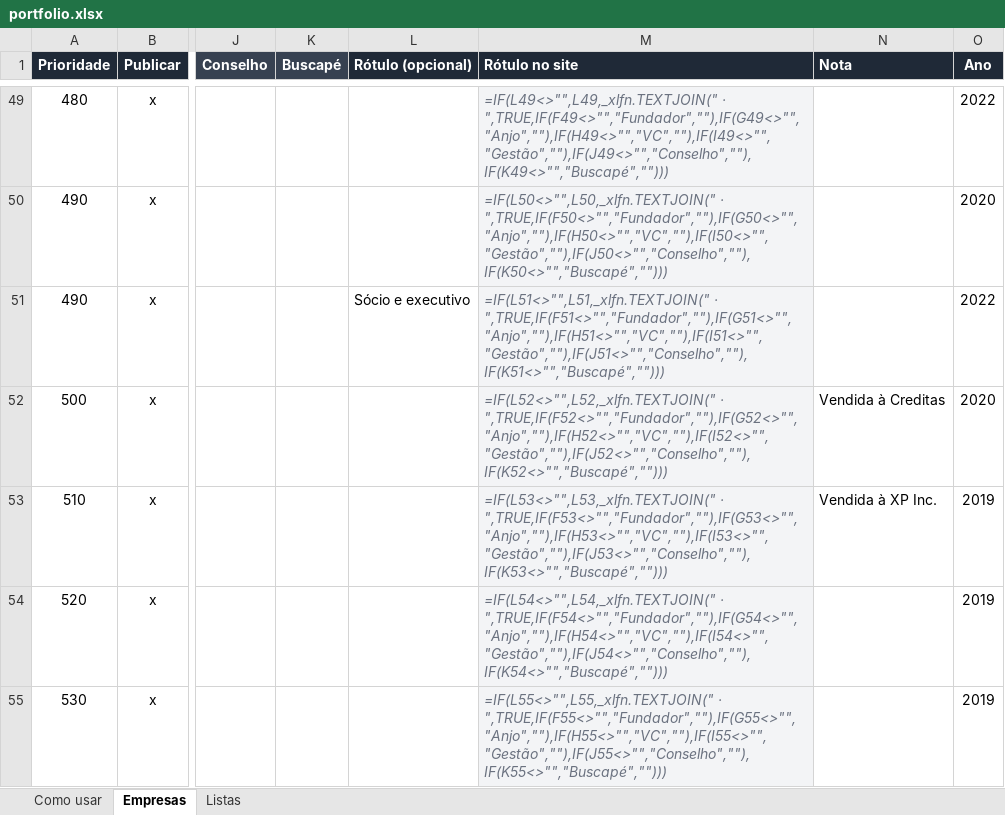
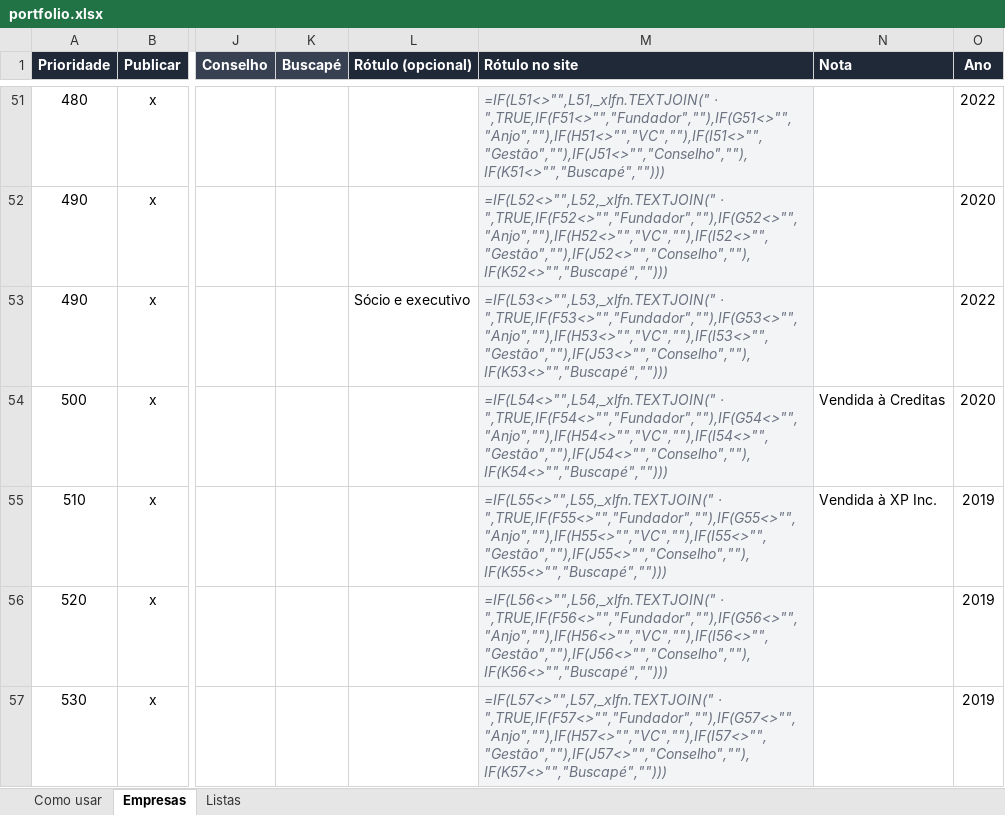
Before and after one commit to romerorodrigues77/romerorodrigues.com, an Excel workbook: data/portfolio.xlsx, sheet Empresas, drawn as a sheet; only a part is shown, gaps mark what is left out; values as stored, in another font and other column widths than the file's, no borders; formulas without a stored value are shown as written; addresses are those after the commit; the diff covers the shown part only; the diff names each change by its address in the sheet, - before the commit and + after, or states it on an @@ line.

```diff
--- a/data/portfolio.xlsx (sheet Empresas)
+++ b/data/portfolio.xlsx (sheet Empresas)
-M51 (Rótulo no site): =IF(L49<>"",L49,_xlfn.TEXTJOIN(" · ",TRUE,IF(F49<>"","Fundador",""),IF(G49<>"","Anjo",""),IF(H49<>"","VC",""),IF(I49<>"","Gestão",""),IF(J49<>"","Conselho",""),IF(K49<>"","Buscapé","")))
+M51 (Rótulo no site): =IF(L51<>"",L51,_xlfn.TEXTJOIN(" · ",TRUE,IF(F51<>"","Fundador",""),IF(G51<>"","Anjo",""),IF(H51<>"","VC",""),IF(I51<>"","Gestão",""),IF(J51<>"","Conselho",""),IF(K51<>"","Buscapé","")))
-M52 (Rótulo no site): =IF(L50<>"",L50,_xlfn.TEXTJOIN(" · ",TRUE,IF(F50<>"","Fundador",""),IF(G50<>"","Anjo",""),IF(H50<>"","VC",""),IF(I50<>"","Gestão",""),IF(J50<>"","Conselho",""),IF(K50<>"","Buscapé","")))
+M52 (Rótulo no site): =IF(L52<>"",L52,_xlfn.TEXTJOIN(" · ",TRUE,IF(F52<>"","Fundador",""),IF(G52<>"","Anjo",""),IF(H52<>"","VC",""),IF(I52<>"","Gestão",""),IF(J52<>"","Conselho",""),IF(K52<>"","Buscapé","")))
-M53 (Rótulo no site): =IF(L51<>"",L51,_xlfn.TEXTJOIN(" · ",TRUE,IF(F51<>"","Fundador",""),IF(G51<>"","Anjo",""),IF(H51<>"","VC",""),IF(I51<>"","Gestão",""),IF(J51<>"","Conselho",""),IF(K51<>"","Buscapé","")))
+M53 (Rótulo no site): =IF(L53<>"",L53,_xlfn.TEXTJOIN(" · ",TRUE,IF(F53<>"","Fundador",""),IF(G53<>"","Anjo",""),IF(H53<>"","VC",""),IF(I53<>"","Gestão",""),IF(J53<>"","Conselho",""),IF(K53<>"","Buscapé","")))
-M54 (Rótulo no site): =IF(L52<>"",L52,_xlfn.TEXTJOIN(" · ",TRUE,IF(F52<>"","Fundador",""),IF(G52<>"","Anjo",""),IF(H52<>"","VC",""),IF(I52<>"","Gestão",""),IF(J52<>"","Conselho",""),IF(K52<>"","Buscapé","")))
+M54 (Rótulo no site): =IF(L54<>"",L54,_xlfn.TEXTJOIN(" · ",TRUE,IF(F54<>"","Fundador",""),IF(G54<>"","Anjo",""),IF(H54<>"","VC",""),IF(I54<>"","Gestão",""),IF(J54<>"","Conselho",""),IF(K54<>"","Buscapé","")))
-M55 (Rótulo no site): =IF(L53<>"",L53,_xlfn.TEXTJOIN(" · ",TRUE,IF(F53<>"","Fundador",""),IF(G53<>"","Anjo",""),IF(H53<>"","VC",""),IF(I53<>"","Gestão",""),IF(J53<>"","Conselho",""),IF(K53<>"","Buscapé","")))
+M55 (Rótulo no site): =IF(L55<>"",L55,_xlfn.TEXTJOIN(" · ",TRUE,IF(F55<>"","Fundador",""),IF(G55<>"","Anjo",""),IF(H55<>"","VC",""),IF(I55<>"","Gestão",""),IF(J55<>"","Conselho",""),IF(K55<>"","Buscapé","")))
-M56 (Rótulo no site): =IF(L54<>"",L54,_xlfn.TEXTJOIN(" · ",TRUE,IF(F54<>"","Fundador",""),IF(G54<>"","Anjo",""),IF(H54<>"","VC",""),IF(I54<>"","Gestão",""),IF(J54<>"","Conselho",""),IF(K54<>"","Buscapé","")))
+M56 (Rótulo no site): =IF(L56<>"",L56,_xlfn.TEXTJOIN(" · ",TRUE,IF(F56<>"","Fundador",""),IF(G56<>"","Anjo",""),IF(H56<>"","VC",""),IF(I56<>"","Gestão",""),IF(J56<>"","Conselho",""),IF(K56<>"","Buscapé","")))
-M57 (Rótulo no site): =IF(L55<>"",L55,_xlfn.TEXTJOIN(" · ",TRUE,IF(F55<>"","Fundador",""),IF(G55<>"","Anjo",""),IF(H55<>"","VC",""),IF(I55<>"","Gestão",""),IF(J55<>"","Conselho",""),IF(K55<>"","Buscapé","")))
+M57 (Rótulo no site): =IF(L57<>"",L57,_xlfn.TEXTJOIN(" · ",TRUE,IF(F57<>"","Fundador",""),IF(G57<>"","Anjo",""),IF(H57<>"","VC",""),IF(I57<>"","Gestão",""),IF(J57<>"","Conselho",""),IF(K57<>"","Buscapé","")))
```
Also changed, not shown: 2 added rows and 100 edited cells elsewhere in this sheet, 10 other files.
